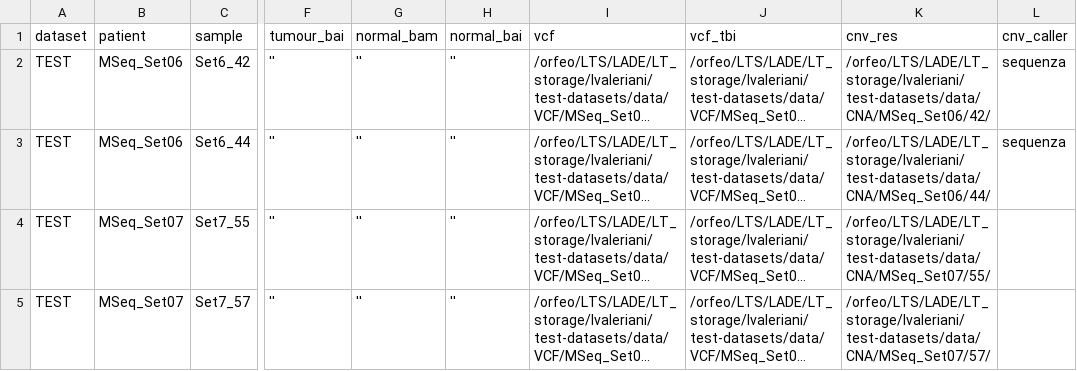
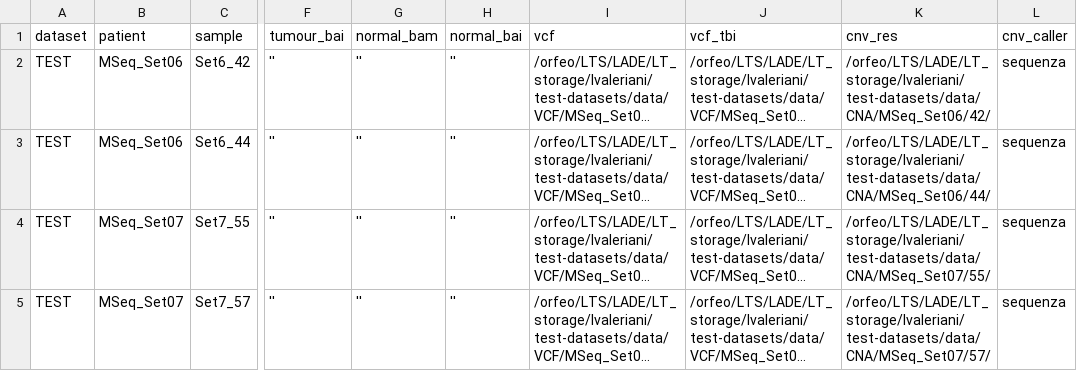
Before and after one commit to caravagnalab/nextflow_modules, a CSV file: evoverse_input.csv, drawn as a sheet; only a part is shown, gaps mark what is left out; long unchanged cells end in …; the diff names each change by its address in the sheet, - before the commit and + after, or states it on an @@ line.

```diff
--- a/evoverse_input.csv
+++ b/evoverse_input.csv
-L4:L5 (cnv_caller): (empty)
+L4:L5 (cnv_caller): sequenza
```
Also changed, not shown: 3 other files.
